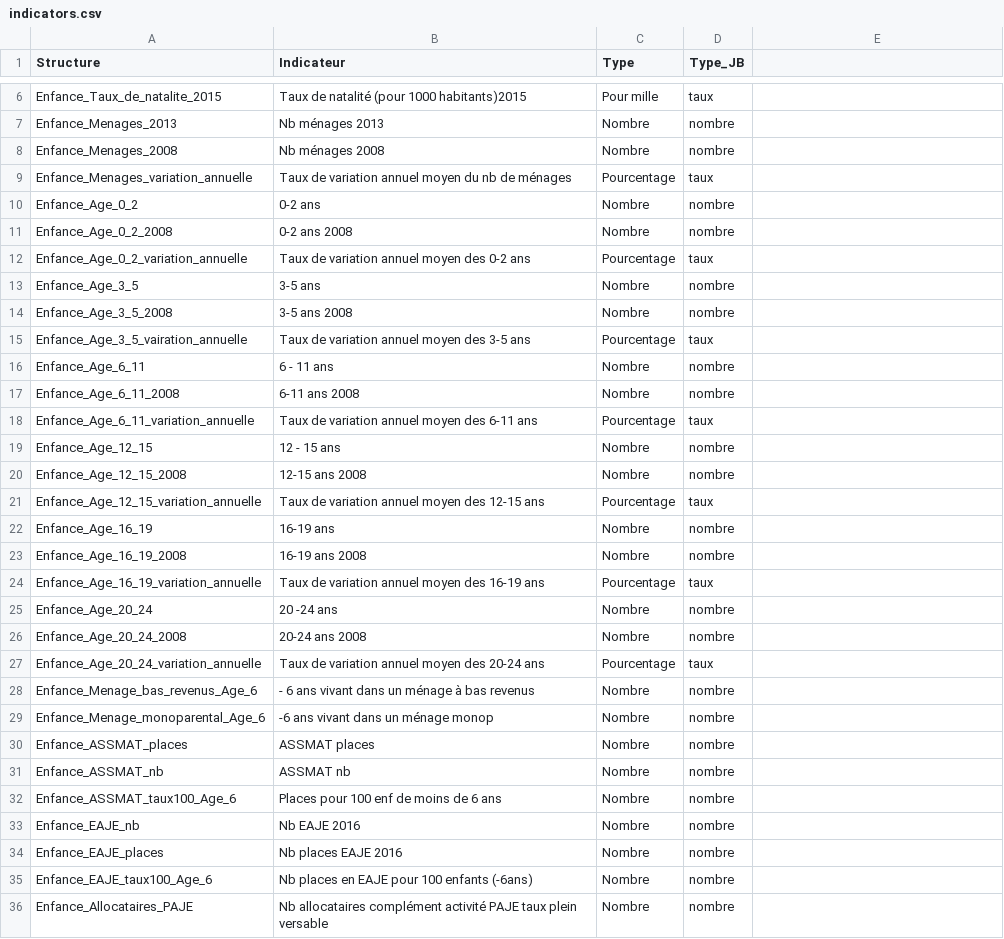
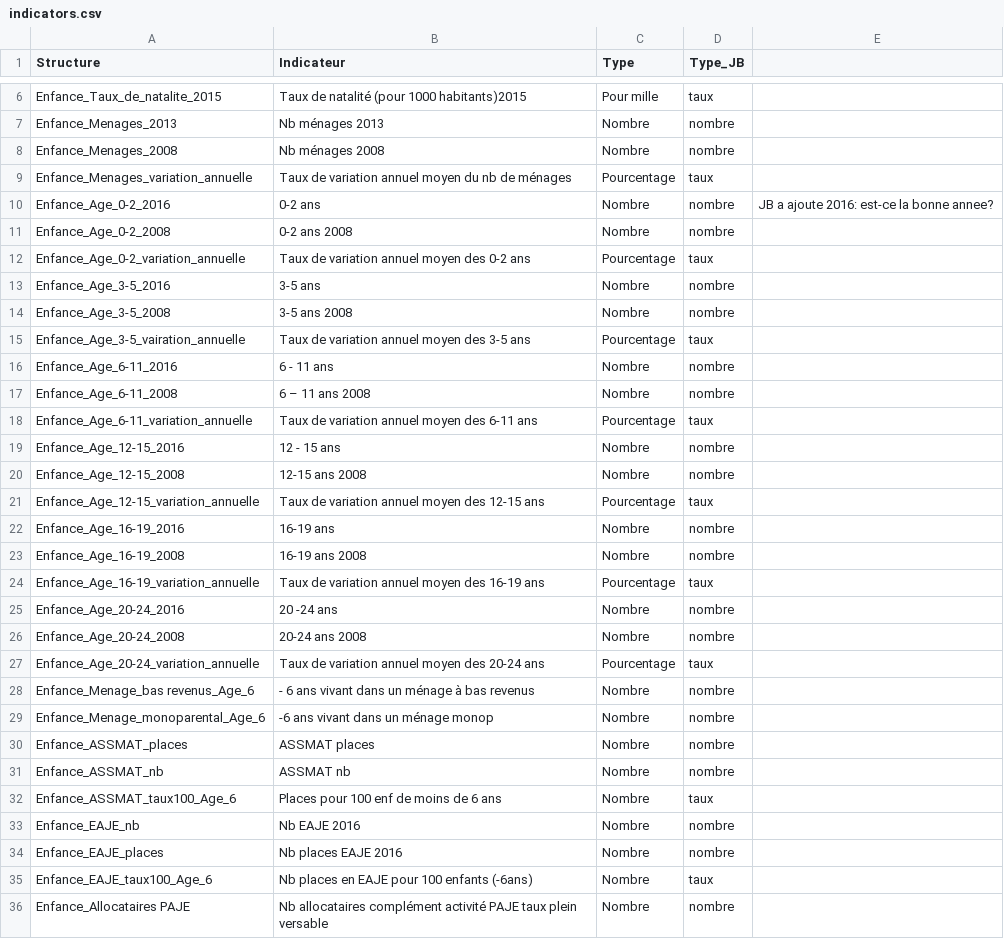
Before and after one commit to myjyby/donneesEnCordee, a CSV file: data/indicators.csv, drawn as a sheet; only a part is shown, gaps mark what is left out; the diff covers the shown part only.

```diff
--- a/data/indicators.csv
+++ b/data/indicators.csv
@@ -10,19 +10,19 @@ Enfance_Menages_variation_annuelle,Taux de variation annuel moyen du nb de ména
-Enfance_Age_0_2,0-2 ans,Nombre,nombre
-Enfance_Age_0_2_2008,0-2 ans 2008,Nombre,nombre
-Enfance_Age_0_2_variation_annuelle,Taux de variation annuel moyen des 0-2 ans,Pourcentage,taux
-Enfance_Age_3_5,3-5 ans,Nombre,nombre
-Enfance_Age_3_5_2008,3-5 ans 2008,Nombre,nombre
-Enfance_Age_3_5_vairation_annuelle,Taux de variation annuel moyen des 3-5 ans,Pourcentage,taux
-Enfance_Age_6_11,6 - 11 ans,Nombre,nombre
-Enfance_Age_6_11_2008,6-11 ans 2008,Nombre,nombre
-Enfance_Age_6_11_variation_annuelle,Taux de variation annuel moyen des 6-11 ans,Pourcentage,taux
-Enfance_Age_12_15,12 - 15 ans,Nombre,nombre
-Enfance_Age_12_15_2008,12-15 ans 2008,Nombre,nombre
-Enfance_Age_12_15_variation_annuelle,Taux de variation annuel moyen des 12-15 ans,Pourcentage,taux
-Enfance_Age_16_19,16-19 ans,Nombre,nombre
-Enfance_Age_16_19_2008,16-19 ans 2008,Nombre,nombre
-Enfance_Age_16_19_variation_annuelle,Taux de variation annuel moyen des 16-19 ans,Pourcentage,taux
-Enfance_Age_20_24,20 -24 ans,Nombre,nombre
-Enfance_Age_20_24_2008,20-24 ans 2008,Nombre,nombre
-Enfance_Age_20_24_variation_annuelle,Taux de variation annuel moyen des 20-24 ans,Pourcentage,taux
-Enfance_Menage_bas_revenus_Age_6,- 6 ans vivant dans un ménage à bas revenus,Nombre,nombre
+Enfance_Age_0-2_2016,0-2 ans,Nombre,nombre,JB a ajoute 2016: est-ce la bonne annee?
+Enfance_Age_0-2_2008,0-2 ans 2008,Nombre,nombre,
+Enfance_Age_0-2_variation_annuelle,Taux de variation annuel moyen des 0-2 ans,Pourcentage,taux,
+Enfance_Age_3-5_2016,3-5 ans,Nombre,nombre,
+Enfance_Age_3-5_2008,3-5 ans 2008,Nombre,nombre,
+Enfance_Age_3-5_vairation_annuelle,Taux de variation annuel moyen des 3-5 ans,Pourcentage,taux,
+Enfance_Age_6-11_2016,6 - 11 ans,Nombre,nombre,
+Enfance_Age_6-11_2008,6 – 11 ans 2008,Nombre,nombre,
+Enfance_Age_6-11_variation_annuelle,Taux de variation annuel moyen des 6-11 ans,Pourcentage,taux,
+Enfance_Age_12-15_2016,12 - 15 ans,Nombre,nombre,
+Enfance_Age_12-15_2008,12-15 ans 2008,Nombre,nombre,
+Enfance_Age_12-15_variation_annuelle,Taux de variation annuel moyen des 12-15 ans,Pourcentage,taux,
+Enfance_Age_16-19_2016,16-19 ans,Nombre,nombre,
+Enfance_Age_16-19_2008,16-19 ans 2008,Nombre,nombre,
+Enfance_Age_16-19_variation_annuelle,Taux de variation annuel moyen des 16-19 ans,Pourcentage,taux,
+Enfance_Age_20-24_2016,20 -24 ans,Nombre,nombre,
+Enfance_Age_20-24_2008,20-24 ans 2008,Nombre,nombre,
+Enfance_Age_20-24_variation_annuelle,Taux de variation annuel moyen des 20-24 ans,Pourcentage,taux,
+Enfance_Menage_bas revenus_Age_6,- 6 ans vivant dans un ménage à bas revenus,Nombre,nombre,
@@ -32 +32 @@ Enfance_ASSMAT_nb,ASSMAT nb,Nombre,nombre
-Enfance_ASSMAT_taux100_Age_6,Places pour 100 enf de moins de 6 ans,Nombre,nombre
+Enfance_ASSMAT_taux100_Age_6,Places pour 100 enf de moins de 6 ans,Nombre,taux,
@@ -35,2 +35,2 @@ Enfance_EAJE_places,Nb places EAJE 2016,Nombre,nombre
-Enfance_EAJE_taux100_Age_6,Nb places en EAJE pour 100 enfants (-6ans),Nombre,nombre
-Enfance_Allocataires_PAJE,Nb allocataires complément activité PAJE taux plein versable,Nombre,nombre
+Enfance_EAJE_taux100_Age_6,Nb places en EAJE pour 100 enfants (-6ans),Nombre,taux,
+Enfance_Allocataires PAJE,Nb allocataires complément activité PAJE taux plein versable,Nombre,nombre,
```
Also changed, not shown: 3 edited cells elsewhere in this file, data/data.csv, 4 other files.
